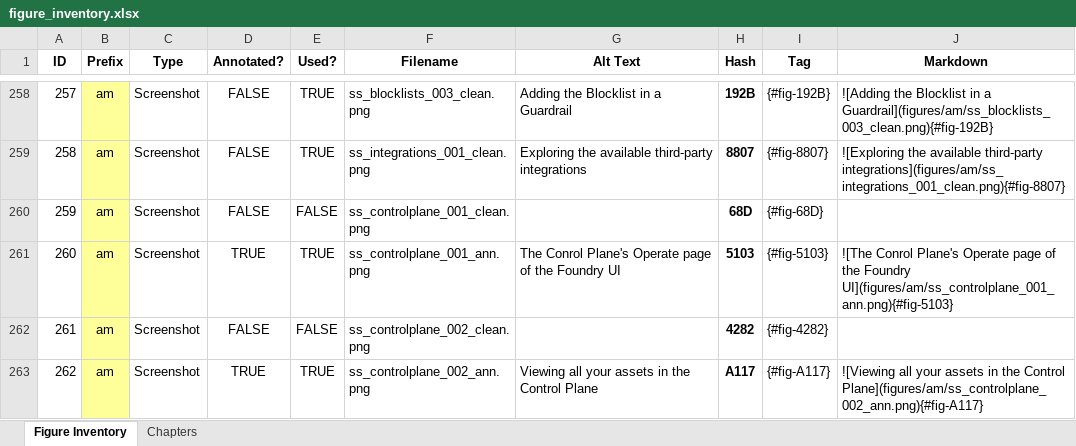
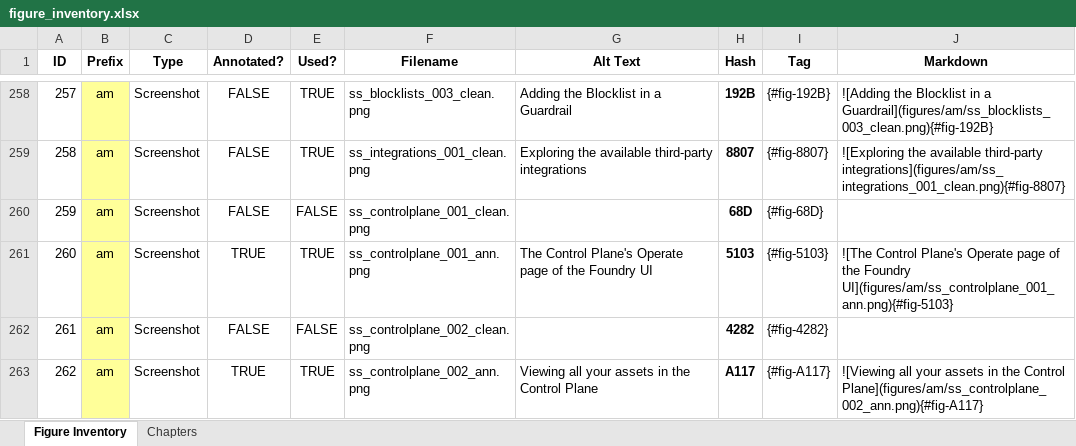
Before and after one commit to colbyford/foundry-book, an Excel workbook: figures/figure_inventory.xlsx, sheet Figure Inventory, drawn as a sheet; only a part is shown, gaps mark what is left out; values as stored, in another font and other column widths than the file's, no borders; the diff names each change by its address in the sheet, - before the commit and + after, or states it on an @@ line.

Commit message:
Fix typos

```diff
--- a/figures/figure_inventory.xlsx (sheet Figure Inventory)
+++ b/figures/figure_inventory.xlsx (sheet Figure Inventory)
-G261 (Alt Text): The Conrol Plane's Operate…
+G261 (Alt Text): The Control Plane's Operate…
-J261 (Markdown): ![The Conrol Plane's Operate…
+J261 (Markdown): ![The Control Plane's Operate…
```
Also changed, not shown: 8 other files.
